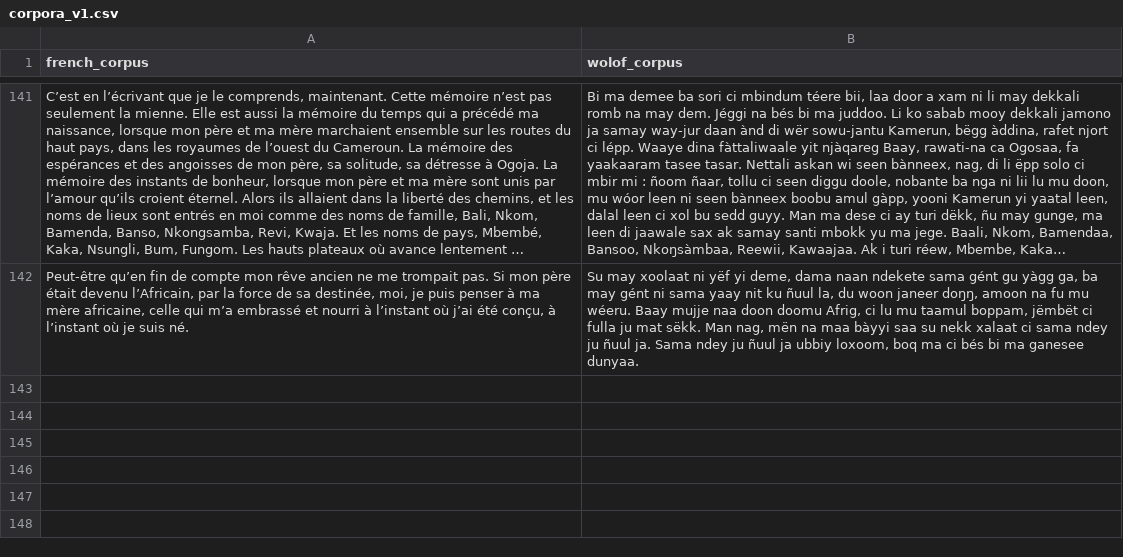
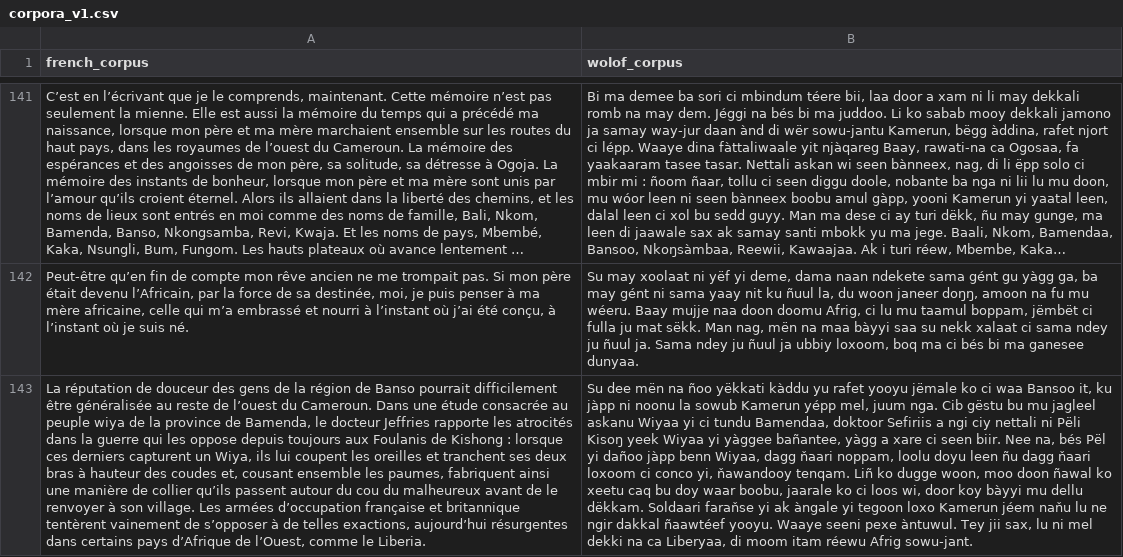
Before and after one commit to Oumar199/Wolof_traduction, a CSV file: data/extractions/new_data/corpora_v1.csv, drawn as a sheet; only a part is shown, gaps mark what is left out; long unchanged cells end in …; the diff names each change by its address in the sheet, - before the commit and + after, or states it on an @@ line.

```diff
--- a/data/extractions/new_data/corpora_v1.csv
+++ b/data/extractions/new_data/corpora_v1.csv
+row 143: La réputation de douceur des gens de la région de Banso pourrait difficilement être généralisée au reste de l’ouest du Cameroun. Dans une étude consacrée au peuple wiya de la province de Bamenda, le docteur Jeffries rapporte les atrocités dans la guerre qui les oppose depuis toujours aux Foulanis de Kishong : lorsque ces derniers capturent un Wiya, ils lui coupent les oreilles et tranchent ses deux bras à hauteur des coudes et, cousant ensemble les paumes, fabriquent ainsi une manière de collier qu’ils passent autour du cou du malheureux avant de le renvoyer à son village. Les armées d’occupation française et britannique tentèrent vainement de s’opposer à de telles exactions, aujourd’hui résurgentes dans certains pays d’Afrique de l’Ouest, comme le Liberia. | Su dee mën na ñoo yëkkati kàddu yu rafet yooyu jëmale ko ci waa Bansoo it, ku jàpp ni noonu la sowub Kamerun yépp mel, juum nga. Cib gëstu bu mu jagleel askanu Wiyaa yi ci tundu Bamendaa, doktoor Sefiriis a ngi ciy nettali ni Pëli Kisoŋ yeek Wiyaa yi yàggee bañantee, yàgg a xare ci seen biir. Nee na, bés Pël yi dañoo jàpp benn Wiyaa, dagg ňaari noppam, loolu doyu leen ñu dagg ňaari loxoom ci conco yi, ňawandooy tenqam. Liñ ko dugge woon, moo doon ñawal ko xeetu caq bu doy waar boobu, jaarale ko ci loos wi, door koy bàyyi mu dellu dëkkam. Soldaari faraňse yi ak àngale yi tegoon loxo Kamerun jéem naňu lu ne ngir dakkal ñaawtéef yooyu. Waaye seeni pexe àntuwul. Tey jii sax, lu ni mel dekki na ca Liberyaa, di moom itam réewu Afrig sowu-jant.
```
Also changed, not shown: data/extractions/new_data/corpora_v2.csv, data/extractions/new_data/french_paragraphs.csv, 31 other files.
